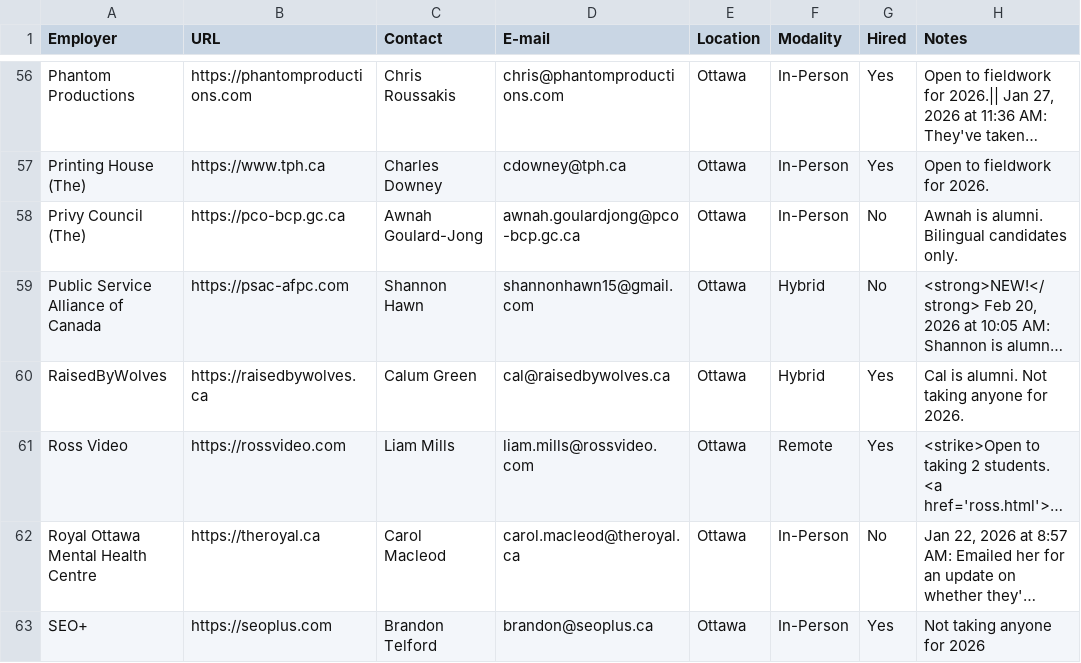
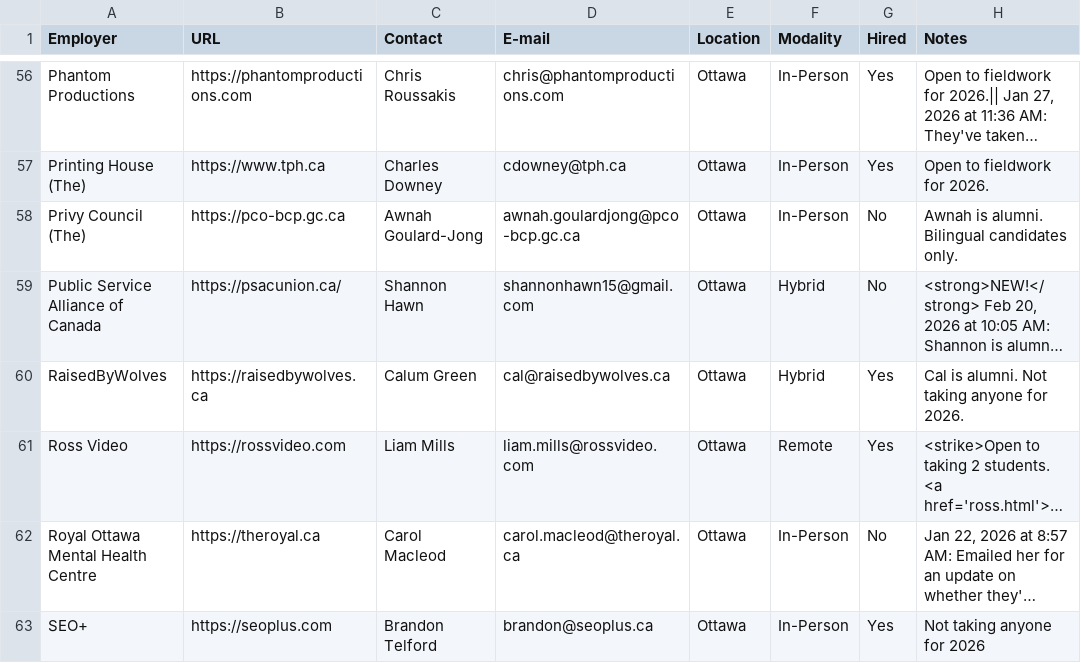
Before and after one commit to algonquindesign/algonquindesign.ca, a CSV file: _data/wil-employers.csv, drawn as a sheet; only a part is shown, gaps mark what is left out; long unchanged cells end in …; the diff names each change by its address in the sheet, - before the commit and + after, or states it on an @@ line.

Commit message:
Update PSAC employer URL in CSV
Correct the Public Service Alliance of Canada website URL in _data/wil-employers.csv from https://psac-afpc.com to the official https://psacunion.ca/. No other changes were made.

```diff
--- a/_data/wil-employers.csv
+++ b/_data/wil-employers.csv
-B59 (URL): https://psac-afpc.com
+B59 (URL): https://psacunion.ca/
```
